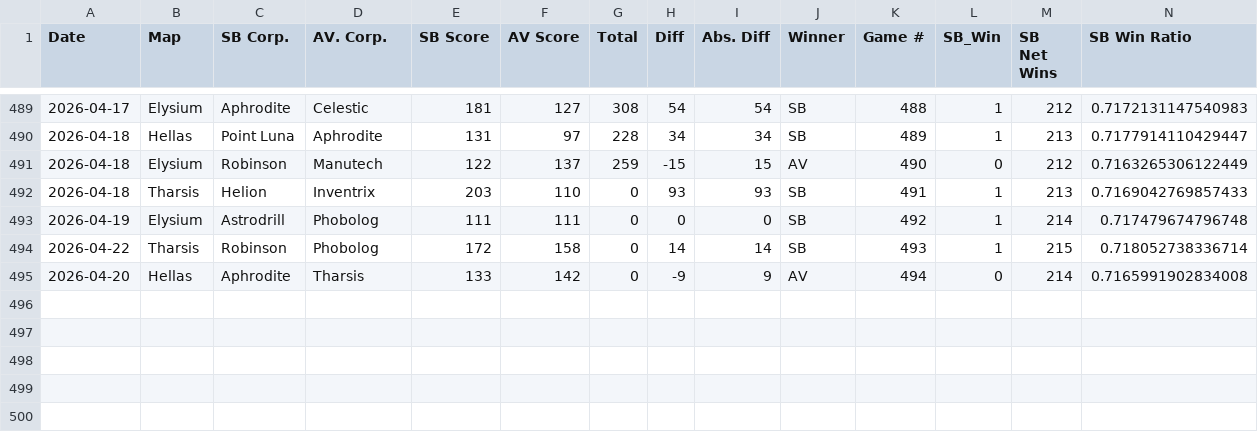
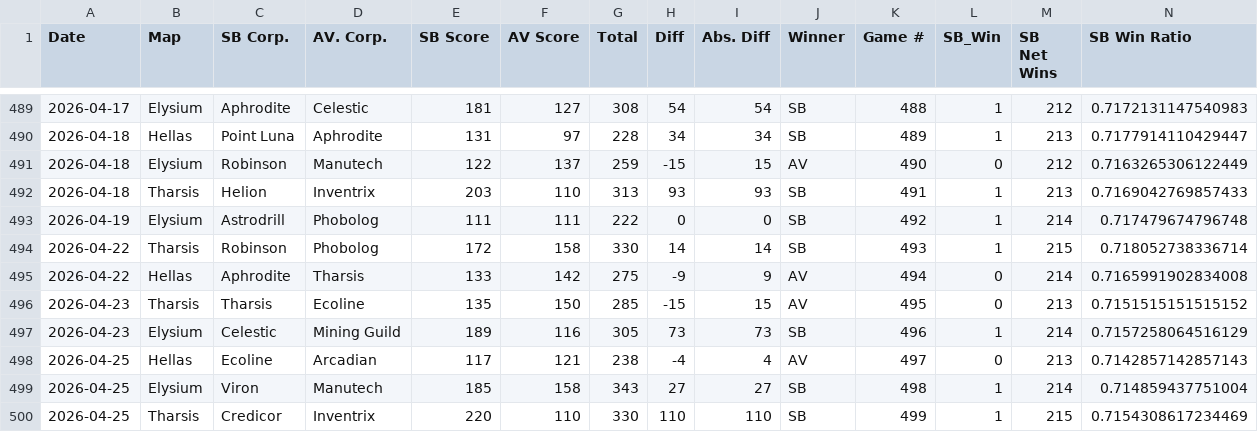
Before and after one commit to sjbergca/terraforming-tracker, a CSV file: games/games.csv, drawn as a sheet; only a part is shown, gaps mark what is left out; rows hold the shown columns only; the diff covers the shown part only; the diff names each change by its address in the sheet, - before the commit and + after, or states it on an @@ line.

Commit message:
🔄 Auto-update games.csv

```diff
--- a/games/games.csv
+++ b/games/games.csv
-G492 (Total): 0
+G492 (Total): 313
-G493 (Total): 0
+G493 (Total): 222
-G494 (Total): 0
+G494 (Total): 330
-A495 (Date): 2026-04-20
+A495 (Date): 2026-04-22
-G495 (Total): 0
+G495 (Total): 275
+row 496: 2026-04-23 | Tharsis | Tharsis | Ecoline | 135 | 150 | 285 | -15 | 15 | AV | 495 | 0 | 213 | 0.7151515151515152
+row 497: 2026-04-23 | Elysium | Celestic | Mining Guild | 189 | 116 | 305 | 73 | 73 | SB | 496 | 1 | 214 | 0.7157258064516129
+row 498: 2026-04-25 | Hellas | Ecoline | Arcadian | 117 | 121 | 238 | -4 | 4 | AV | 497 | 0 | 213 | 0.7142857142857143
+row 499: 2026-04-25 | Elysium | Viron | Manutech | 185 | 158 | 343 | 27 | 27 | SB | 498 | 1 | 214 | 0.714859437751004
+row 500: 2026-04-25 | Tharsis | Credicor | Inventrix | 220 | 110 | 330 | 110 | 110 | SB | 499 | 1 | 215 | 0.7154308617234469
```
Also changed, not shown: 85 edited cells elsewhere in this file.
